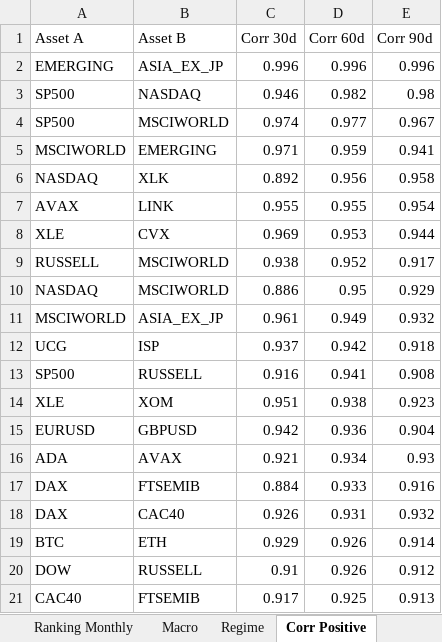
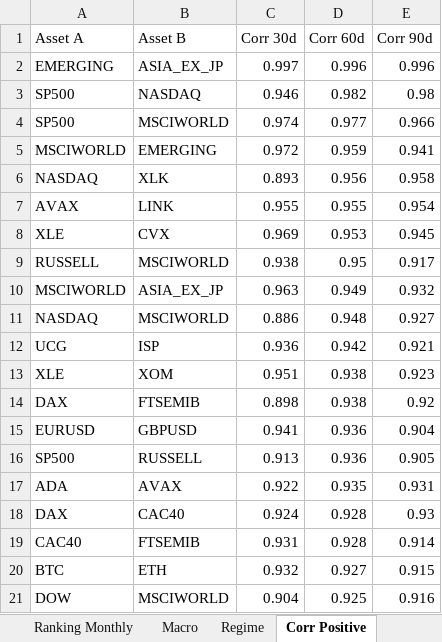
Before and after one commit to giapal96-star/jennifer-trading-dashbord, an Excel workbook: docs/sarada_dati.xlsx, sheet Corr Positive, drawn as a sheet; values as stored, in another font and other column widths than the file's, no borders; removed rows and columns are numbered as before the commit, all else as after; the diff names each change by its address in the sheet, - before the commit and + after, or states it on an @@ line.

```diff
--- a/docs/sarada_dati.xlsx (sheet Corr Positive)
+++ b/docs/sarada_dati.xlsx (sheet Corr Positive)
-C2 (Corr 30d): 0.996
+C2 (Corr 30d): 0.997
-E4 (Corr 90d): 0.967
+E4 (Corr 90d): 0.966
-C5 (Corr 30d): 0.971
+C5 (Corr 30d): 0.972
-C6 (Corr 30d): 0.892
+C6 (Corr 30d): 0.893
-E8 (Corr 90d): 0.944
+E8 (Corr 90d): 0.945
-D9 (Corr 60d): 0.952
+D9 (Corr 60d): 0.95
+row 10: MSCIWORLD | ASIA_EX_JP | 0.963 | 0.949 | 0.932
-D11 (Corr 60d): 0.95
+D11 (Corr 60d): 0.948
-E11 (Corr 90d): 0.929
+E11 (Corr 90d): 0.927
-row 11: MSCIWORLD | ASIA_EX_JP | 0.961 | 0.949 | 0.932
-C12 (Corr 30d): 0.937
+C12 (Corr 30d): 0.936
-E12 (Corr 90d): 0.918
+E12 (Corr 90d): 0.921
-row 13: SP500 | RUSSELL | 0.916 | 0.941 | 0.908
+row 14: DAX | FTSEMIB | 0.898 | 0.938 | 0.92
-C15 (Corr 30d): 0.942
+C15 (Corr 30d): 0.941
-row 16: ADA | AVAX | 0.921 | 0.934 | 0.93
-row 17: DAX | FTSEMIB | 0.884 | 0.933 | 0.916
-row 18: DAX | CAC40 | 0.926 | 0.931 | 0.932
-row 19: BTC | ETH | 0.929 | 0.926 | 0.914
-row 20: DOW | RUSSELL | 0.91 | 0.926 | 0.912
-row 21: CAC40 | FTSEMIB | 0.917 | 0.925 | 0.913
+row 16: SP500 | RUSSELL | 0.913 | 0.936 | 0.905
+row 17: ADA | AVAX | 0.922 | 0.935 | 0.931
+row 18: DAX | CAC40 | 0.924 | 0.928 | 0.93
+row 19: CAC40 | FTSEMIB | 0.931 | 0.928 | 0.914
+row 20: BTC | ETH | 0.932 | 0.927 | 0.915
+row 21: DOW | MSCIWORLD | 0.904 | 0.925 | 0.916
```
Also changed, not shown: sheet Ranking Weekly, sheet Ranking Daily, sheet Ranking Monthly, sheet Corr Negative, sheet Macro, sheet Regime, 2 other files.
